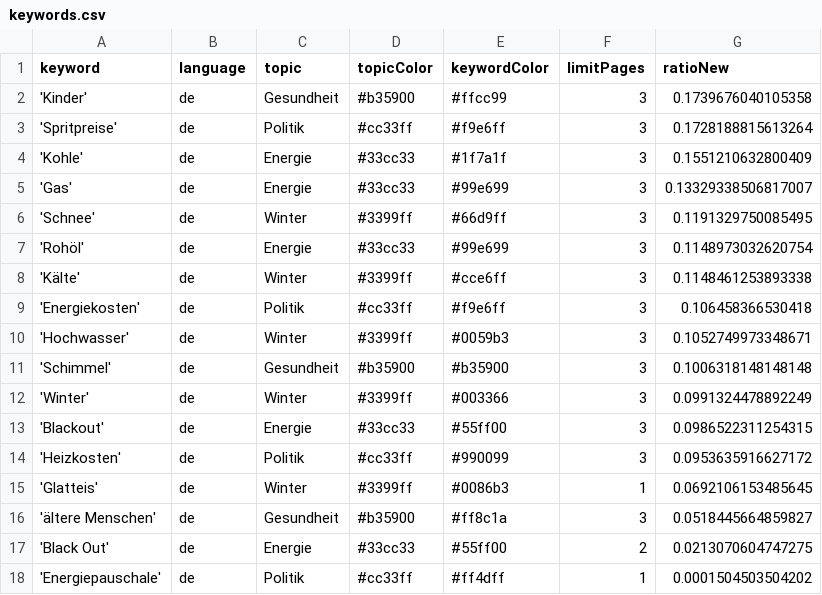
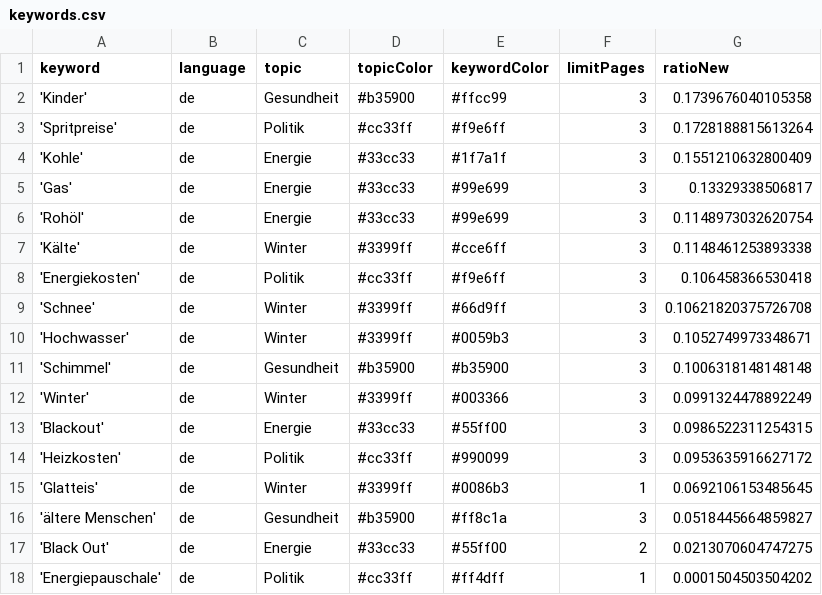
Before and after one commit to paulski99-news/winterIsComing2, a CSV file: keywords.csv, drawn as a sheet.

Commit message:
Commit from GitHub Actions (harvest:0.0)

```diff
--- a/keywords.csv
+++ b/keywords.csv
@@ -4,4 +4,3 @@ keyword,language,topic,topicColor,keywordColor,limitPages,ratioNew
 'Kohle',de,Energie,#33cc33,#1f7a1f,3,0.1551210632800409
-'Gas',de,Energie,#33cc33,#99e699,3,0.13329338506817007
-'Schnee',de,Winter,#3399ff,#66d9ff,3,0.1191329750085495
+'Gas',de,Energie,#33cc33,#99e699,3,0.13329338506817
 'Rohöl',de,Energie,#33cc33,#99e699,3,0.1148973032620754
@@ -9,2 +8,3 @@ keyword,language,topic,topicColor,keywordColor,limitPages,ratioNew
 'Energiekosten',de,Politik,#cc33ff,#f9e6ff,3,0.106458366530418
+'Schnee',de,Winter,#3399ff,#66d9ff,3,0.10621820375726708
 'Hochwasser',de,Winter,#3399ff,#0059b3,3,0.1052749973348671
```
